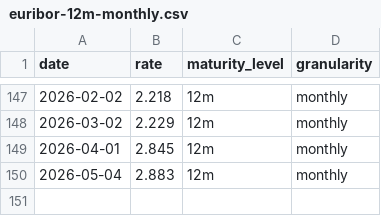
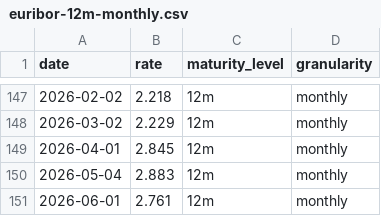
Before and after one commit to datasets/euribor, a CSV file: data/euribor-12m-monthly.csv, drawn as a sheet; only a part is shown, gaps mark what is left out; the diff names each change by its address in the sheet, - before the commit and + after, or states it on an @@ line.

```diff
--- a/data/euribor-12m-monthly.csv
+++ b/data/euribor-12m-monthly.csv
+row 151: 2026-06-01 | 2.761 | 12m | monthly
```
Also changed, not shown: data/euribor-1m-monthly.csv, data/euribor-1w-weekly.csv, 2 other files.
